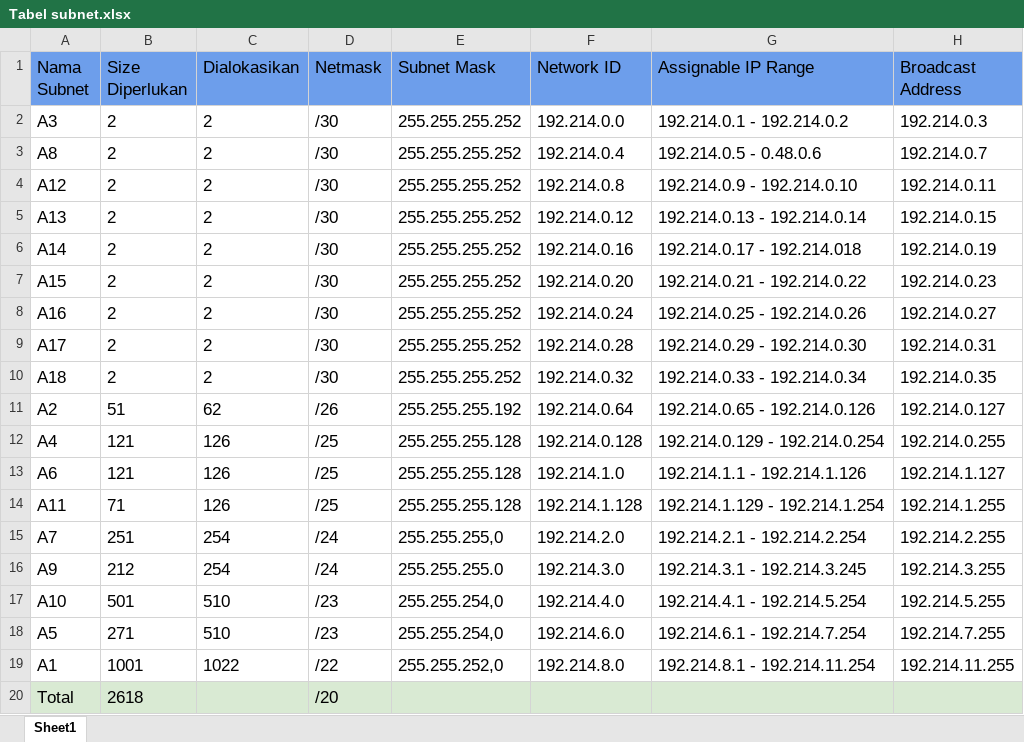
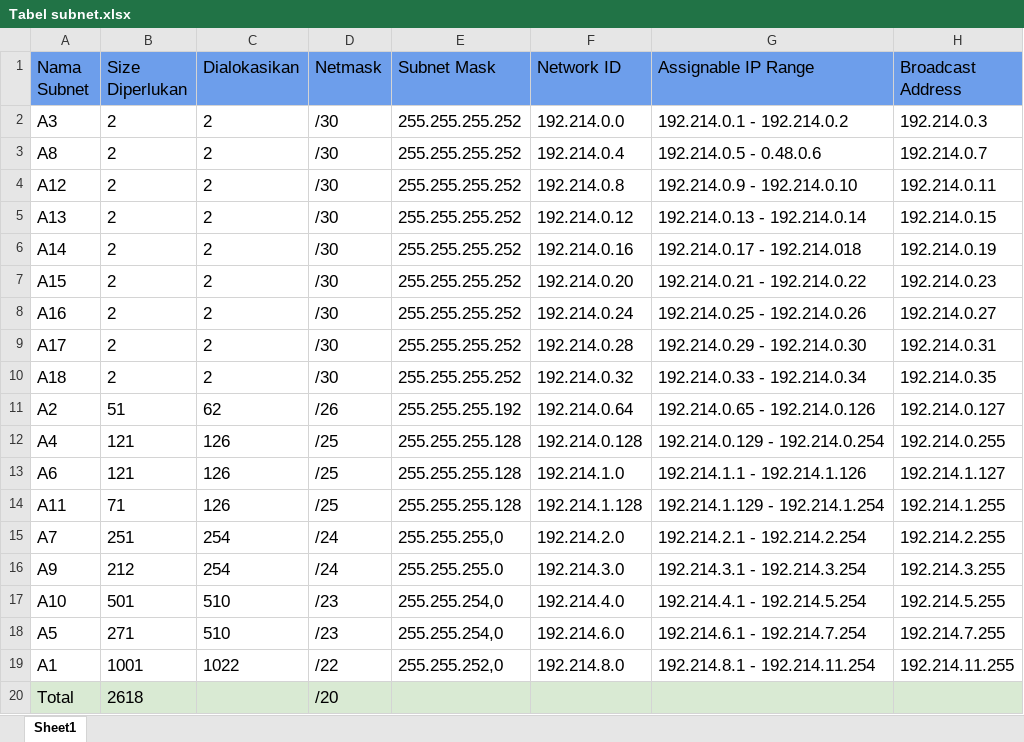
Before and after one commit to farrelabdillah/Jarkom-Modul-4-ITA10-2022, an Excel workbook: Tabel subnet.xlsx, sheet Sheet1, drawn as a sheet; values as stored, in another font and other column widths than the file's, no borders; charts and pictures not drawn; the diff names each change by its address in the sheet, - before the commit and + after, or states it on an @@ line.

```diff
--- a/Tabel subnet.xlsx (sheet Sheet1)
+++ b/Tabel subnet.xlsx (sheet Sheet1)
-G16 (Assignable IP Range): 192.214.3.1 - 192.214.3.245
+G16 (Assignable IP Range): 192.214.3.1 - 192.214.3.254
```
Also changed, not shown: charts or pictures, 1 other file.
